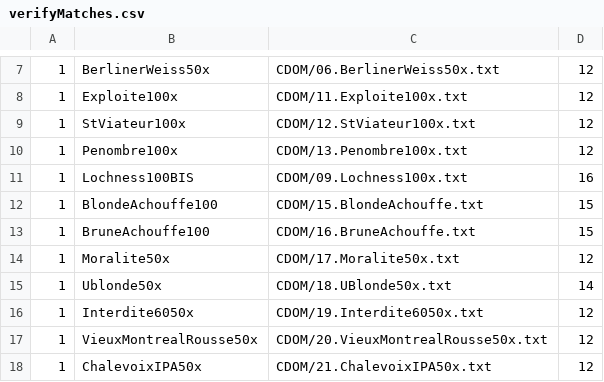
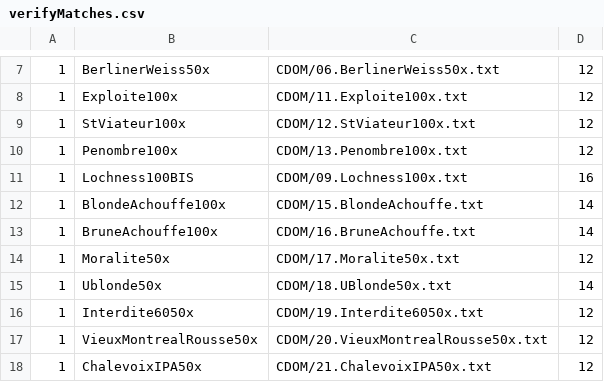
Before and after one commit to nicolasfstgelais/Paysage-brassicole, a CSV file: verifyMatches.csv, drawn as a sheet; only a part is shown, gaps mark what is left out.

```diff
--- a/verifyMatches.csv
+++ b/verifyMatches.csv
@@ -11,4 +11,4 @@
 "1","Lochness100BIS","CDOM/09.Lochness100x.txt","16"
-"1","BlondeAchouffe100","CDOM/15.BlondeAchouffe.txt","15"
-"1","BruneAchouffe100","CDOM/16.BruneAchouffe.txt","15"
+"1","BlondeAchouffe100x","CDOM/15.BlondeAchouffe.txt","14"
+"1","BruneAchouffe100x","CDOM/16.BruneAchouffe.txt","14"
 "1","Moralite50x","CDOM/17.Moralite50x.txt","12"
```
Also changed, not shown: 4 other files.
